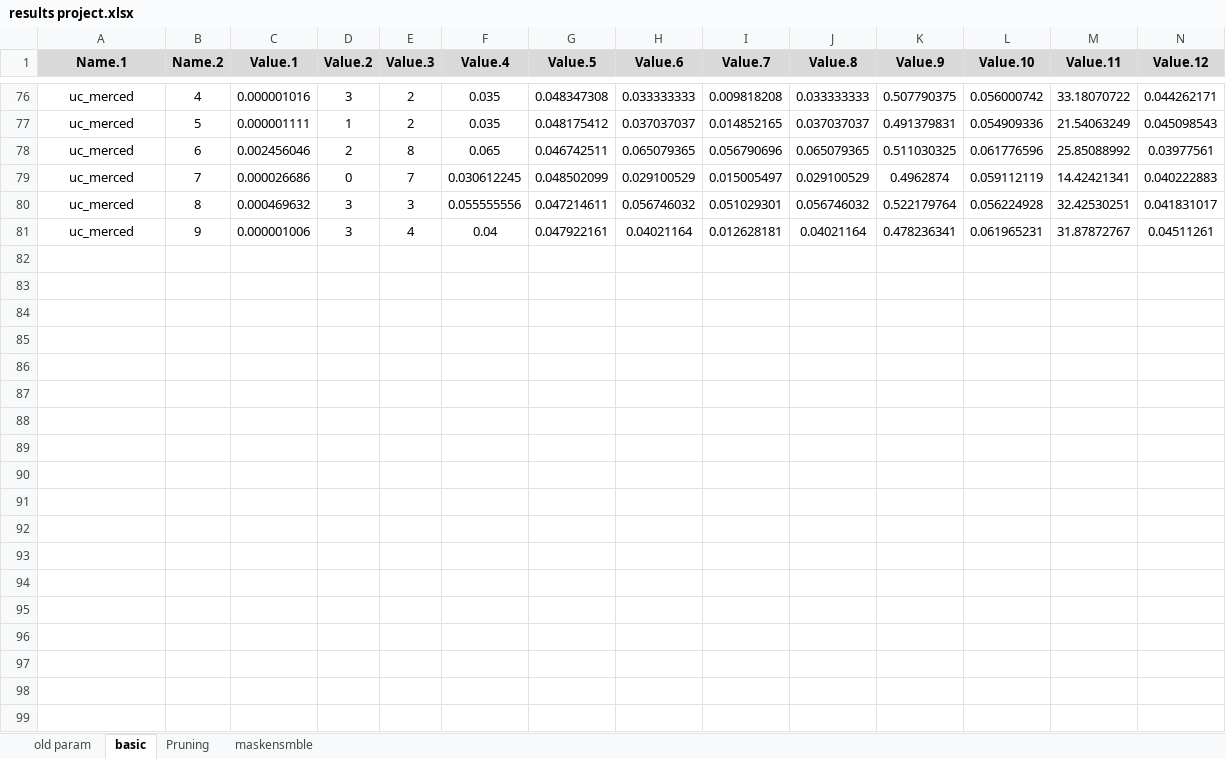
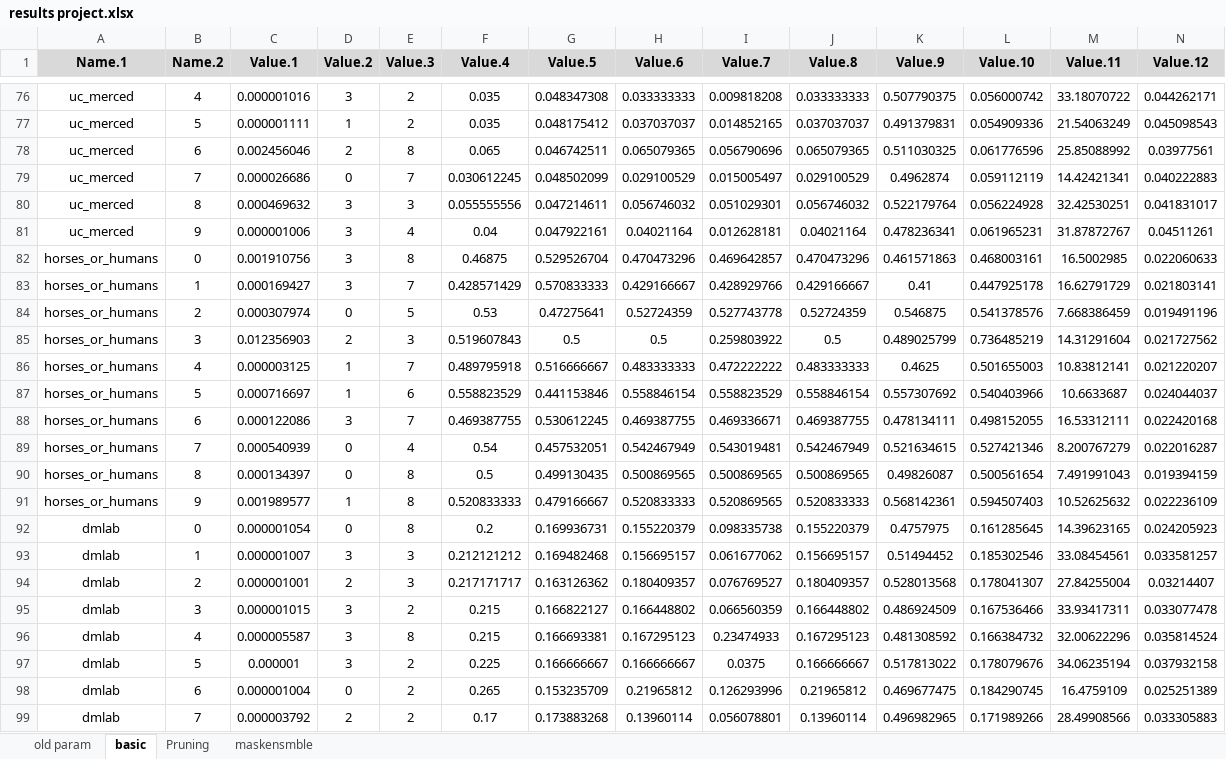
Before and after one commit to shirshir05/project_masksembles, an Excel workbook: results project.xlsx, sheet basic, drawn as a sheet; only a part is shown, gaps mark what is left out; values as stored, in another font and other column widths than the file's, no borders; table styles not drawn; the diff covers the shown part only; the diff names each change by its address in the sheet, - before the commit and + after, or states it on an @@ line.

Commit message:
results project.xlsx

```diff
--- a/results project.xlsx (sheet basic)
+++ b/results project.xlsx (sheet basic)
+row 82: horses_or_humans | 0 | 0.001910756 | 3 | 8 | 0.46875 | 0.529526704 | 0.470473296 | 0.469642857 | 0.470473296 | 0.461571863 | 0.468003161 | 16.5002985 | 0.022060633
+row 83: horses_or_humans | 1 | 0.000169427 | 3 | 7 | 0.428571429 | 0.570833333 | 0.429166667 | 0.428929766 | 0.429166667 | 0.41 | 0.447925178 | 16.62791729 | 0.021803141
+row 84: horses_or_humans | 2 | 0.000307974 | 0 | 5 | 0.53 | 0.47275641 | 0.52724359 | 0.527743778 | 0.52724359 | 0.546875 | 0.541378576 | 7.668386459 | 0.019491196
+row 85: horses_or_humans | 3 | 0.012356903 | 2 | 3 | 0.519607843 | 0.5 | 0.5 | 0.259803922 | 0.5 | 0.489025799 | 0.736485219 | 14.31291604 | 0.021727562
+row 86: horses_or_humans | 4 | 0.000003125 | 1 | 7 | 0.489795918 | 0.516666667 | 0.483333333 | 0.472222222 | 0.483333333 | 0.4625 | 0.501655003 | 10.83812141 | 0.021220207
+row 87: horses_or_humans | 5 | 0.000716697 | 1 | 6 | 0.558823529 | 0.441153846 | 0.558846154 | 0.558823529 | 0.558846154 | 0.557307692 | 0.540403966 | 10.6633687 | 0.024044037
+row 88: horses_or_humans | 6 | 0.000122086 | 3 | 7 | 0.469387755 | 0.530612245 | 0.469387755 | 0.469336671 | 0.469387755 | 0.478134111 | 0.498152055 | 16.53312111 | 0.022420168
+row 89: horses_or_humans | 7 | 0.000540939 | 0 | 4 | 0.54 | 0.457532051 | 0.542467949 | 0.543019481 | 0.542467949 | 0.521634615 | 0.527421346 | 8.200767279 | 0.022016287
+row 90: horses_or_humans | 8 | 0.000134397 | 0 | 8 | 0.5 | 0.499130435 | 0.500869565 | 0.500869565 | 0.500869565 | 0.49826087 | 0.500561654 | 7.491991043 | 0.019394159
+row 91: horses_or_humans | 9 | 0.001989577 | 1 | 8 | 0.520833333 | 0.479166667 | 0.520833333 | 0.520869565 | 0.520833333 | 0.568142361 | 0.594507403 | 10.52625632 | 0.022236109
+row 92: dmlab | 0 | 0.000001054 | 0 | 8 | 0.2 | 0.169936731 | 0.155220379 | 0.098335738 | 0.155220379 | 0.4757975 | 0.161285645 | 14.39623165 | 0.024205923
+row 93: dmlab | 1 | 0.000001007 | 3 | 3 | 0.212121212 | 0.169482468 | 0.156695157 | 0.061677062 | 0.156695157 | 0.51494452 | 0.185302546 | 33.08454561 | 0.033581257
+row 94: dmlab | 2 | 0.000001001 | 2 | 3 | 0.217171717 | 0.163126362 | 0.180409357 | 0.076769527 | 0.180409357 | 0.528013568 | 0.178041307 | 27.84255004 | 0.03214407
+row 95: dmlab | 3 | 0.000001015 | 3 | 2 | 0.215 | 0.166822127 | 0.166448802 | 0.066560359 | 0.166448802 | 0.486924509 | 0.167536466 | 33.93417311 | 0.033077478
+row 96: dmlab | 4 | 0.000005587 | 3 | 8 | 0.215 | 0.166693381 | 0.167295123 | 0.23474933 | 0.167295123 | 0.481308592 | 0.166384732 | 32.00622296 | 0.035814524
+row 97: dmlab | 5 | 0.000001 | 3 | 2 | 0.225 | 0.166666667 | 0.166666667 | 0.0375 | 0.166666667 | 0.517813022 | 0.178079676 | 34.06235194 | 0.037932158
+row 98: dmlab | 6 | 0.000001004 | 0 | 2 | 0.265 | 0.153235709 | 0.21965812 | 0.126293996 | 0.21965812 | 0.469677475 | 0.184290745 | 16.4759109 | 0.025251389
+row 99: dmlab | 7 | 0.000003792 | 2 | 2 | 0.17 | 0.173883268 | 0.13960114 | 0.056078801 | 0.13960114 | 0.496982965 | 0.171989266 | 28.49908566 | 0.033305883
```
Also changed, not shown: 52 added rows elsewhere in this sheet.
